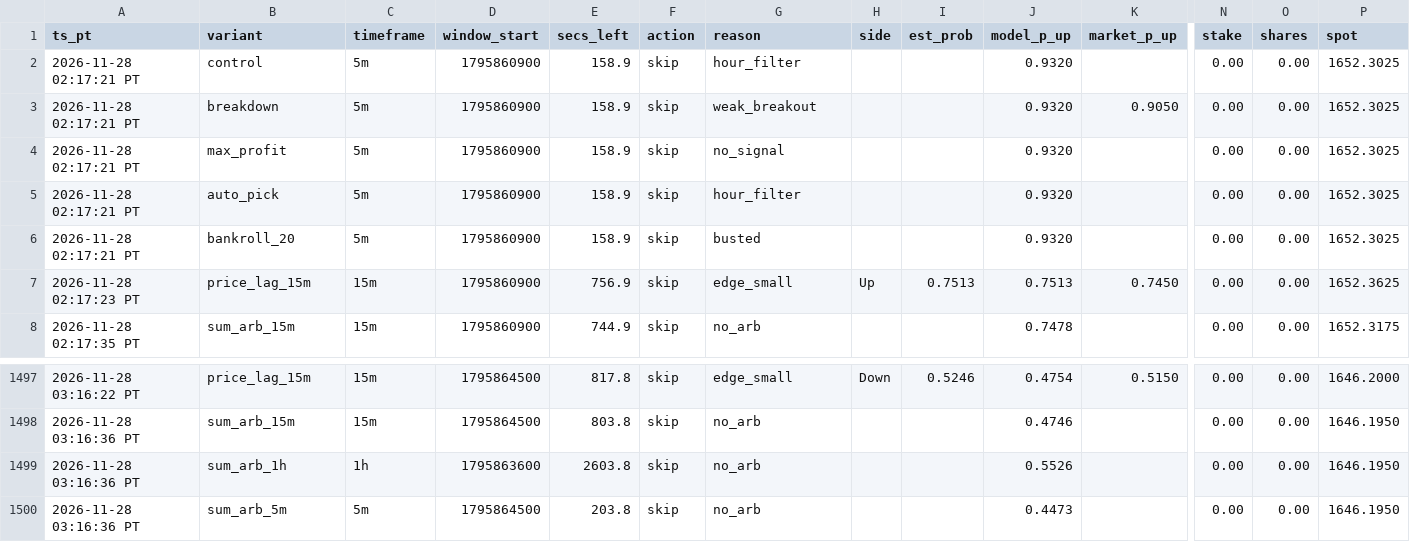
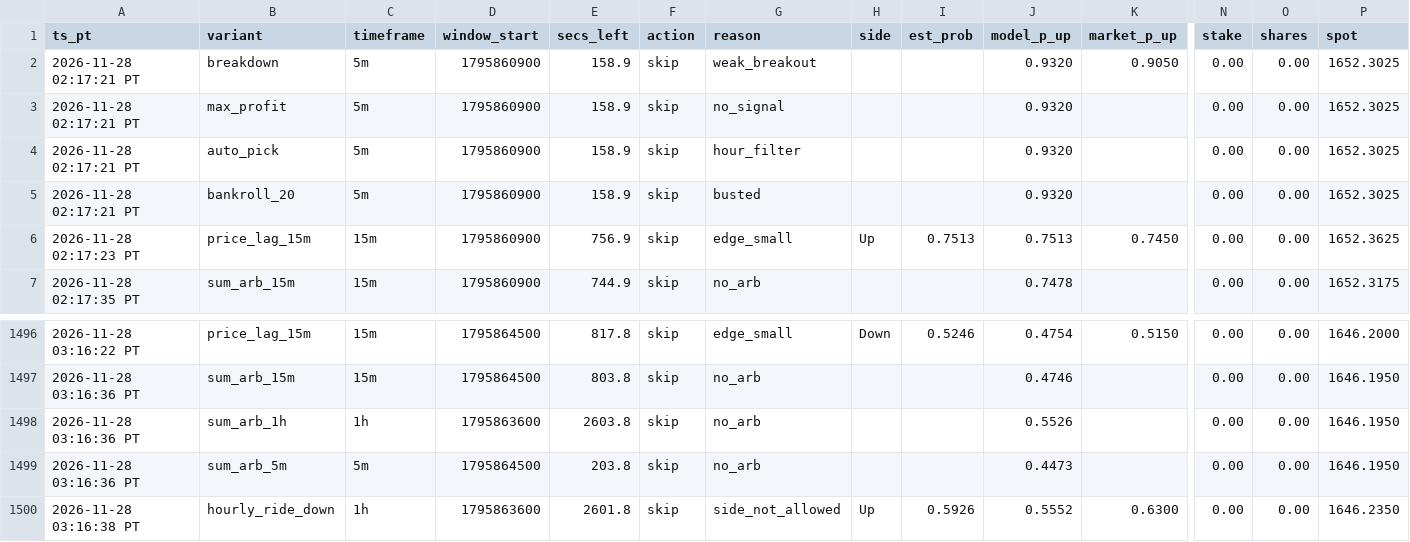
Before and after one commit to michaeldeuchar-dotcom/eth-paper-bot, a CSV file: data/week2/decisions_tail.csv, drawn as a sheet; only a part is shown, gaps mark what is left out; removed rows and columns are numbered as before the commit, all else as after; rows hold the shown columns only; the diff names each change by its address in the sheet, - before the commit and + after, or states it on an @@ line.

```diff
--- a/data/week2/decisions_tail.csv
+++ b/data/week2/decisions_tail.csv
-row 2: 2026-11-28 02:17:21 PT | control | 5m | 1795860900 | 158.9 | skip | hour_filter |  |  | 0.9320 |  | 0.00 | 0.00 | 1652.3025
+row 1500: 2026-11-28 03:16:38 PT | hourly_ride_down | 1h | 1795863600 | 2601.8 | skip | side_not_allowed | Up | 0.5926 | 0.5552 | 0.6300 | 0.00 | 0.00 | 1646.2350
```
Also changed, not shown: 4 other files.
